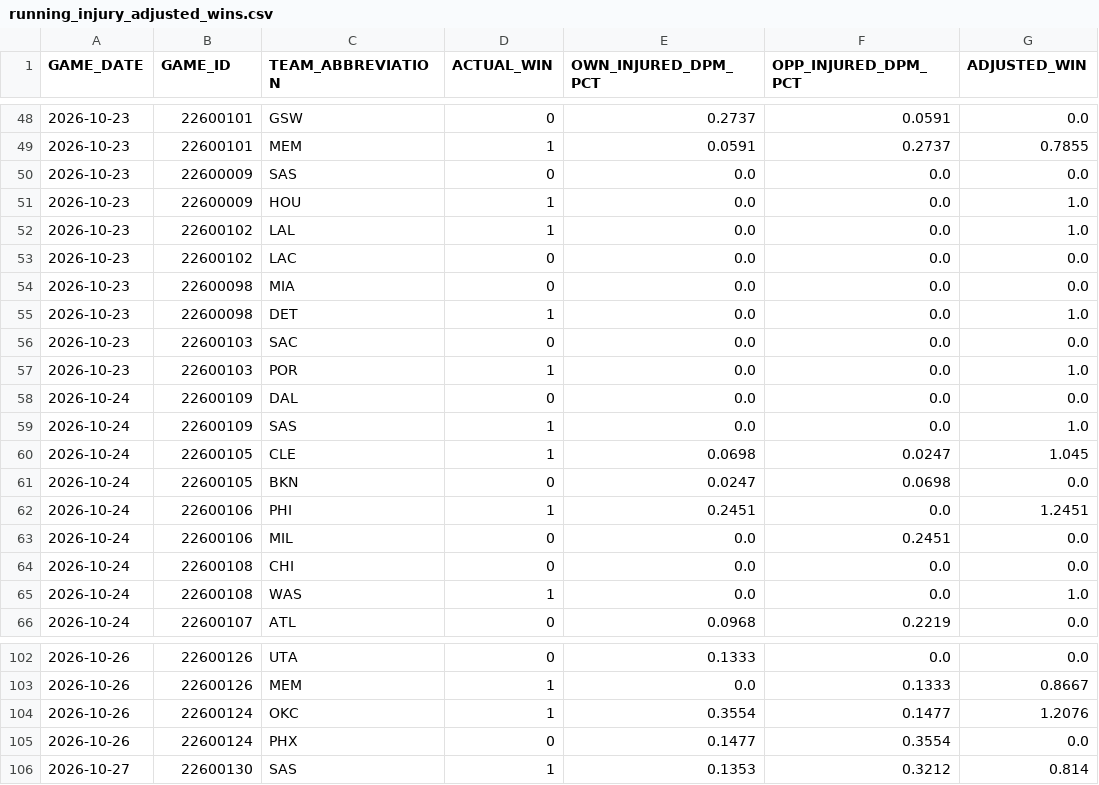
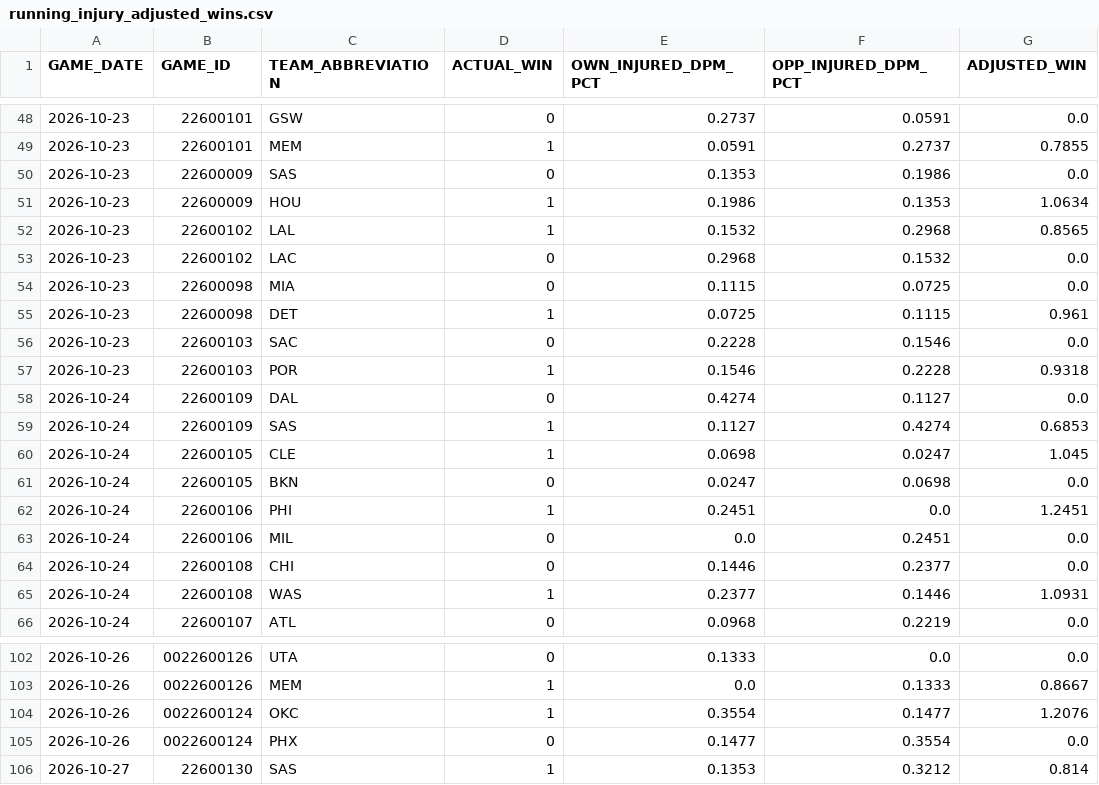
Before and after one commit to chrisguntherwrites/nba-injury-adjusted-wins, a CSV file: running_injury_adjusted_wins.csv, drawn as a sheet; only a part is shown, gaps mark what is left out; the diff covers the shown part only.

```diff
--- a/running_injury_adjusted_wins.csv
+++ b/running_injury_adjusted_wins.csv
@@ -49,12 +49,12 @@ GAME_DATE,GAME_ID,TEAM_ABBREVIATION,ACTUAL_WIN,OWN_INJURED_DPM_PCT,OPP_INJURED_D
 2026-10-23,22600101,MEM,1,0.0591,0.2737,0.7855
-2026-10-23,22600009,SAS,0,0.0,0.0,0.0
-2026-10-23,22600009,HOU,1,0.0,0.0,1.0
-2026-10-23,22600102,LAL,1,0.0,0.0,1.0
-2026-10-23,22600102,LAC,0,0.0,0.0,0.0
-2026-10-23,22600098,MIA,0,0.0,0.0,0.0
-2026-10-23,22600098,DET,1,0.0,0.0,1.0
-2026-10-23,22600103,SAC,0,0.0,0.0,0.0
-2026-10-23,22600103,POR,1,0.0,0.0,1.0
-2026-10-24,22600109,DAL,0,0.0,0.0,0.0
-2026-10-24,22600109,SAS,1,0.0,0.0,1.0
+2026-10-23,22600009,SAS,0,0.1353,0.1986,0.0
+2026-10-23,22600009,HOU,1,0.1986,0.1353,1.0634
+2026-10-23,22600102,LAL,1,0.1532,0.2968,0.8565
+2026-10-23,22600102,LAC,0,0.2968,0.1532,0.0
+2026-10-23,22600098,MIA,0,0.1115,0.0725,0.0
+2026-10-23,22600098,DET,1,0.0725,0.1115,0.961
+2026-10-23,22600103,SAC,0,0.2228,0.1546,0.0
+2026-10-23,22600103,POR,1,0.1546,0.2228,0.9318
+2026-10-24,22600109,DAL,0,0.4274,0.1127,0.0
+2026-10-24,22600109,SAS,1,0.1127,0.4274,0.6853
 2026-10-24,22600105,CLE,1,0.0698,0.0247,1.045
@@ -63,4 +63,4 @@ GAME_DATE,GAME_ID,TEAM_ABBREVIATION,ACTUAL_WIN,OWN_INJURED_DPM_PCT,OPP_INJURED_D
 2026-10-24,22600106,MIL,0,0.0,0.2451,0.0
-2026-10-24,22600108,CHI,0,0.0,0.0,0.0
-2026-10-24,22600108,WAS,1,0.0,0.0,1.0
+2026-10-24,22600108,CHI,0,0.1446,0.2377,0.0
+2026-10-24,22600108,WAS,1,0.2377,0.1446,1.0931
 2026-10-24,22600107,ATL,0,0.0968,0.2219,0.0
@@ -102,5 +102,5 @@ GAME_DATE,GAME_ID,TEAM_ABBREVIATION,ACTUAL_WIN,OWN_INJURED_DPM_PCT,OPP_INJURED_D
-2026-10-26,22600126,UTA,0,0.1333,0.0,0.0
-2026-10-26,22600126,MEM,1,0.0,0.1333,0.8667
-2026-10-26,22600124,OKC,1,0.3554,0.1477,1.2076
-2026-10-26,22600124,PHX,0,0.1477,0.3554,0.0
+2026-10-26,0022600126,UTA,0,0.1333,0.0,0.0
+2026-10-26,0022600126,MEM,1,0.0,0.1333,0.8667
+2026-10-26,0022600124,OKC,1,0.3554,0.1477,1.2076
+2026-10-26,0022600124,PHX,0,0.1477,0.3554,0.0
 2026-10-27,22600130,SAS,1,0.1353,0.3212,0.814
```
Also changed, not shown: 6 moved rows and 78 edited cells elsewhere in this file, 2 other files.
